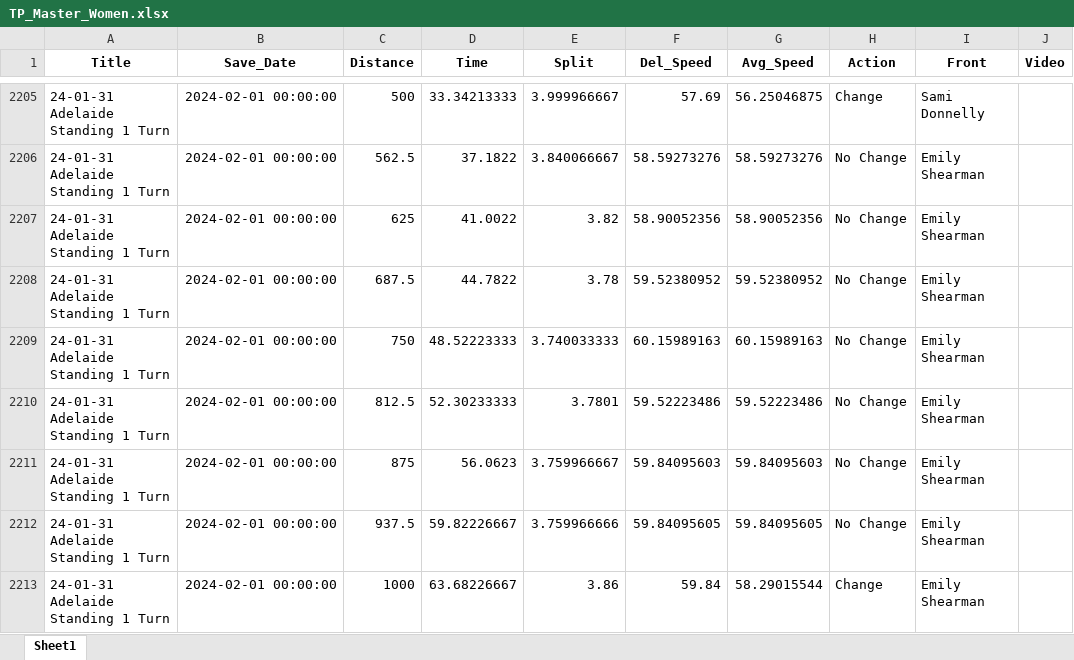
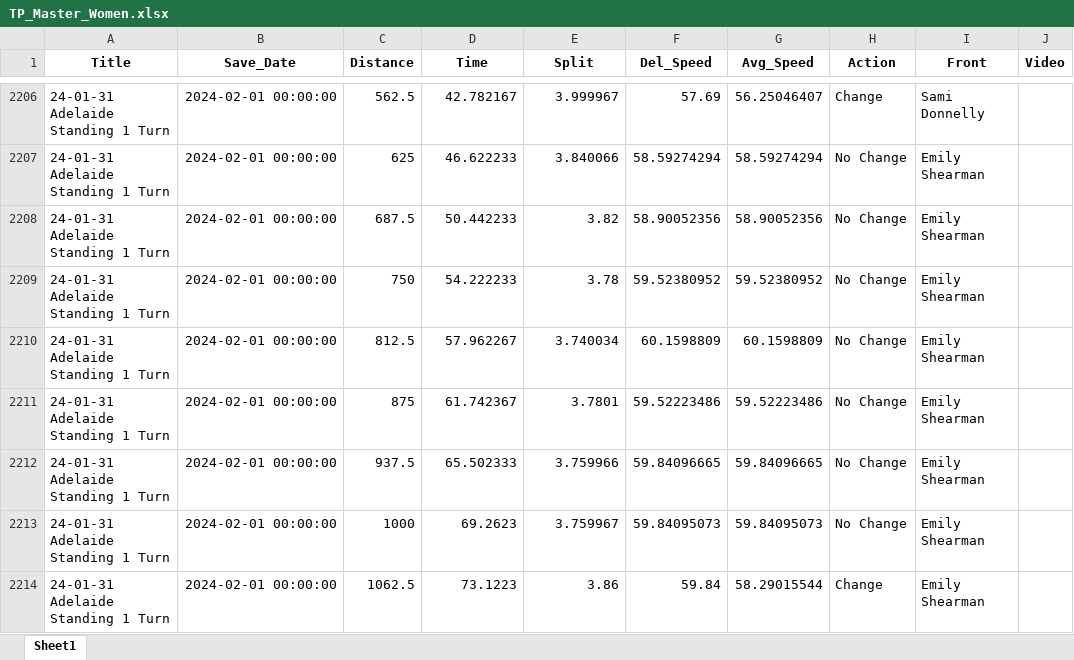
Before and after one commit to Bremz09/CNZPD, an Excel workbook: pages/video_analysis/TP_Master_Women.xlsx, sheet Sheet1, drawn as a sheet; only a part is shown, gaps mark what is left out; values as stored, in another font and other column widths than the file's, no borders; addresses are those after the commit; the diff covers the shown part only; the diff names each change by its address in the sheet, - before the commit and + after, or states it on an @@ line.

```diff
--- a/pages/video_analysis/TP_Master_Women.xlsx (sheet Sheet1)
+++ b/pages/video_analysis/TP_Master_Women.xlsx (sheet Sheet1)
-C2206 (Distance): 500
+C2206 (Distance): 562.5
-D2206 (Time): 33.34213333
+D2206 (Time): 42.782167
-E2206 (Split): 3.999966667
+E2206 (Split): 3.999967
-G2206 (Avg_Speed): 56.25046875
+G2206 (Avg_Speed): 56.25046407
-C2207 (Distance): 562.5
+C2207 (Distance): 625
-D2207 (Time): 37.1822
+D2207 (Time): 46.622233
-E2207 (Split): 3.840066667
+E2207 (Split): 3.840066
-F2207 (Del_Speed): 58.59273276
+F2207 (Del_Speed): 58.59274294
-G2207 (Avg_Speed): 58.59273276
+G2207 (Avg_Speed): 58.59274294
-C2208 (Distance): 625
+C2208 (Distance): 687.5
-D2208 (Time): 41.0022
+D2208 (Time): 50.442233
-C2209 (Distance): 687.5
+C2209 (Distance): 750
-D2209 (Time): 44.7822
+D2209 (Time): 54.222233
-C2210 (Distance): 750
+C2210 (Distance): 812.5
-D2210 (Time): 48.52223333
+D2210 (Time): 57.962267
-E2210 (Split): 3.740033333
+E2210 (Split): 3.740034
-F2210 (Del_Speed): 60.15989163
+F2210 (Del_Speed): 60.1598809
-G2210 (Avg_Speed): 60.15989163
+G2210 (Avg_Speed): 60.1598809
-C2211 (Distance): 812.5
+C2211 (Distance): 875
-D2211 (Time): 52.30233333
+D2211 (Time): 61.742367
-C2212 (Distance): 875
+C2212 (Distance): 937.5
-D2212 (Time): 56.0623
+D2212 (Time): 65.502333
-E2212 (Split): 3.759966667
+E2212 (Split): 3.759966
-F2212 (Del_Speed): 59.84095603
+F2212 (Del_Speed): 59.84096665
-G2212 (Avg_Speed): 59.84095603
+G2212 (Avg_Speed): 59.84096665
-C2213 (Distance): 937.5
+C2213 (Distance): 1000
-D2213 (Time): 59.82226667
+D2213 (Time): 69.2623
-E2213 (Split): 3.759966666
+E2213 (Split): 3.759967
-F2213 (Del_Speed): 59.84095605
+F2213 (Del_Speed): 59.84095073
-G2213 (Avg_Speed): 59.84095605
+G2213 (Avg_Speed): 59.84095073
-C2214 (Distance): 1000
+C2214 (Distance): 1062.5
-D2214 (Time): 63.68226667
+D2214 (Time): 73.1223
```
Also changed, not shown: 3 added rows, 2 removed rows and 78 edited cells elsewhere in this sheet.
